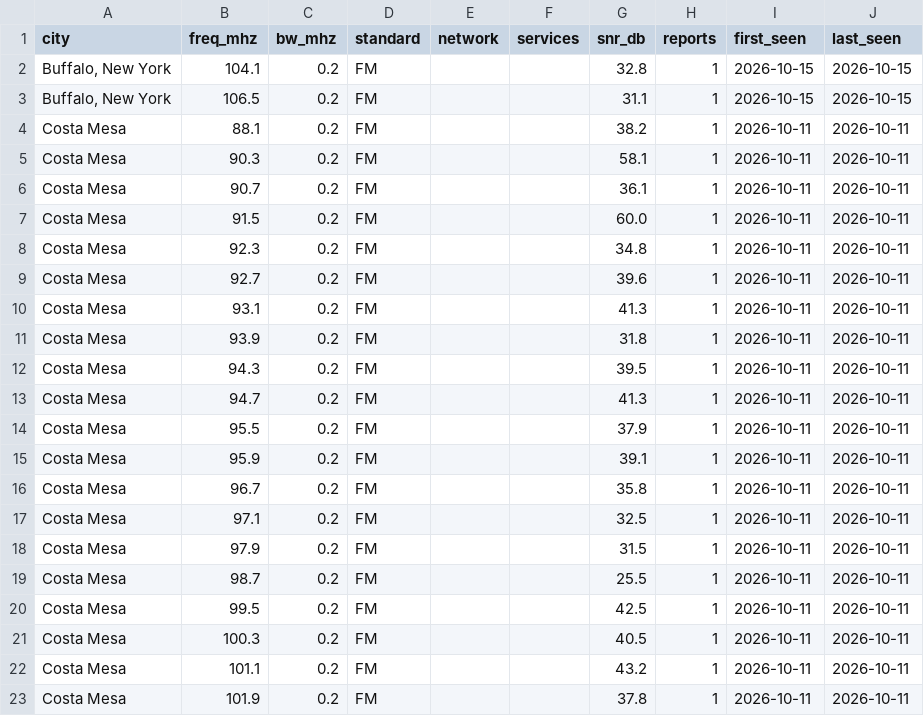
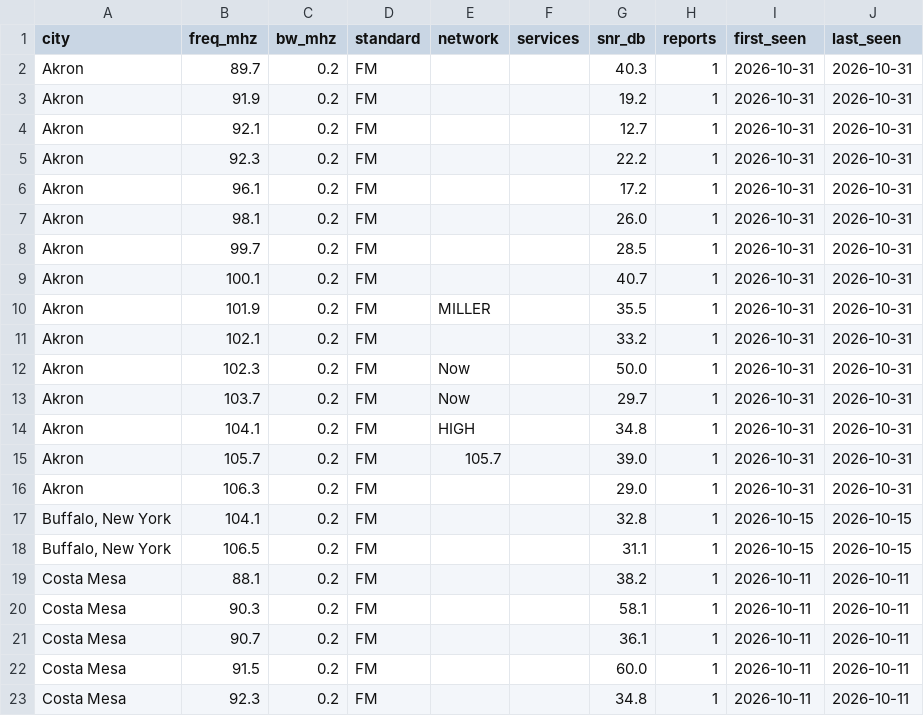
Before and after one commit to adswill/OnAir-channels, a CSV file: fm/US.csv, drawn as a sheet; only a part is shown; the shorter side is filled out with more unchanged rows.

```diff
--- a/fm/US.csv
+++ b/fm/US.csv
@@ -1,2 +1,17 @@
 city,freq_mhz,bw_mhz,standard,network,services,snr_db,reports,first_seen,last_seen
+Akron,89.7,0.2,FM,,,40.3,1,2026-10-31,2026-10-31
+Akron,91.9,0.2,FM,,,19.2,1,2026-10-31,2026-10-31
+Akron,92.1,0.2,FM,,,12.7,1,2026-10-31,2026-10-31
+Akron,92.3,0.2,FM,,,22.2,1,2026-10-31,2026-10-31
+Akron,96.1,0.2,FM,,,17.2,1,2026-10-31,2026-10-31
+Akron,98.1,0.2,FM,,,26.0,1,2026-10-31,2026-10-31
+Akron,99.7,0.2,FM,,,28.5,1,2026-10-31,2026-10-31
+Akron,100.1,0.2,FM,,,40.7,1,2026-10-31,2026-10-31
+Akron,101.9,0.2,FM,MILLER,,35.5,1,2026-10-31,2026-10-31
+Akron,102.1,0.2,FM,,,33.2,1,2026-10-31,2026-10-31
+Akron,102.3,0.2,FM,Now,,50.0,1,2026-10-31,2026-10-31
+Akron,103.7,0.2,FM,Now,,29.7,1,2026-10-31,2026-10-31
+Akron,104.1,0.2,FM,HIGH,,34.8,1,2026-10-31,2026-10-31
+Akron,105.7,0.2,FM,105.7,,39.0,1,2026-10-31,2026-10-31
+Akron,106.3,0.2,FM,,,29.0,1,2026-10-31,2026-10-31
 "Buffalo, New York",104.1,0.2,FM,,,32.8,1,2026-10-15,2026-10-15
```
